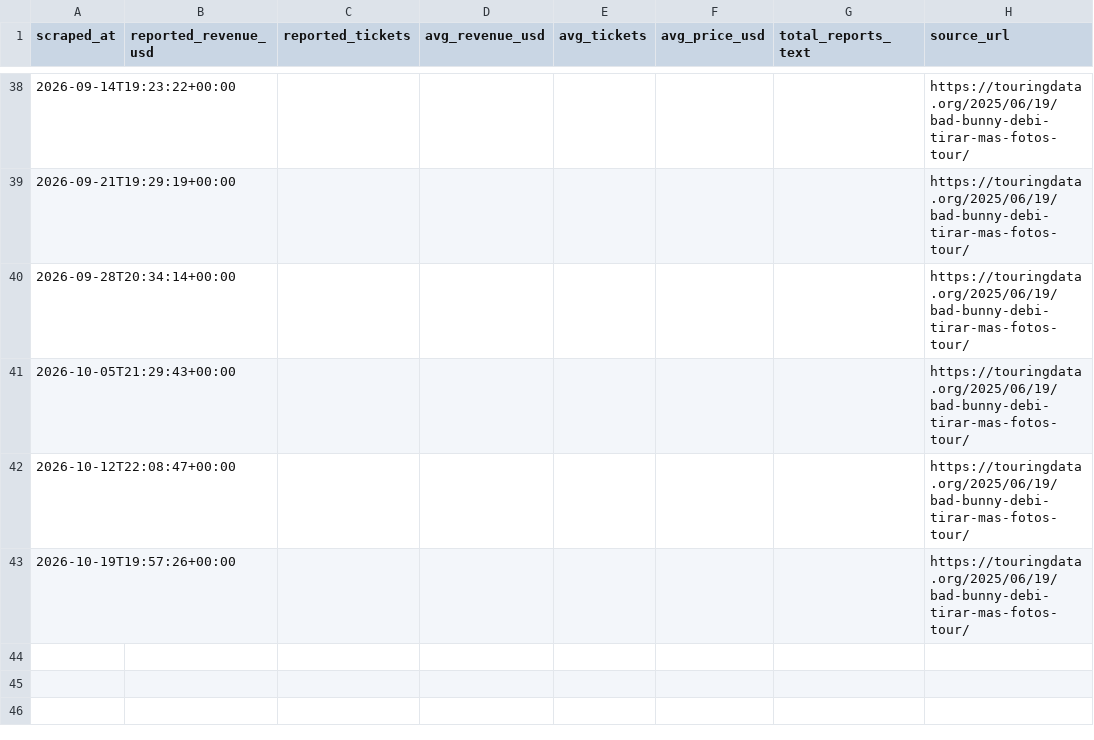
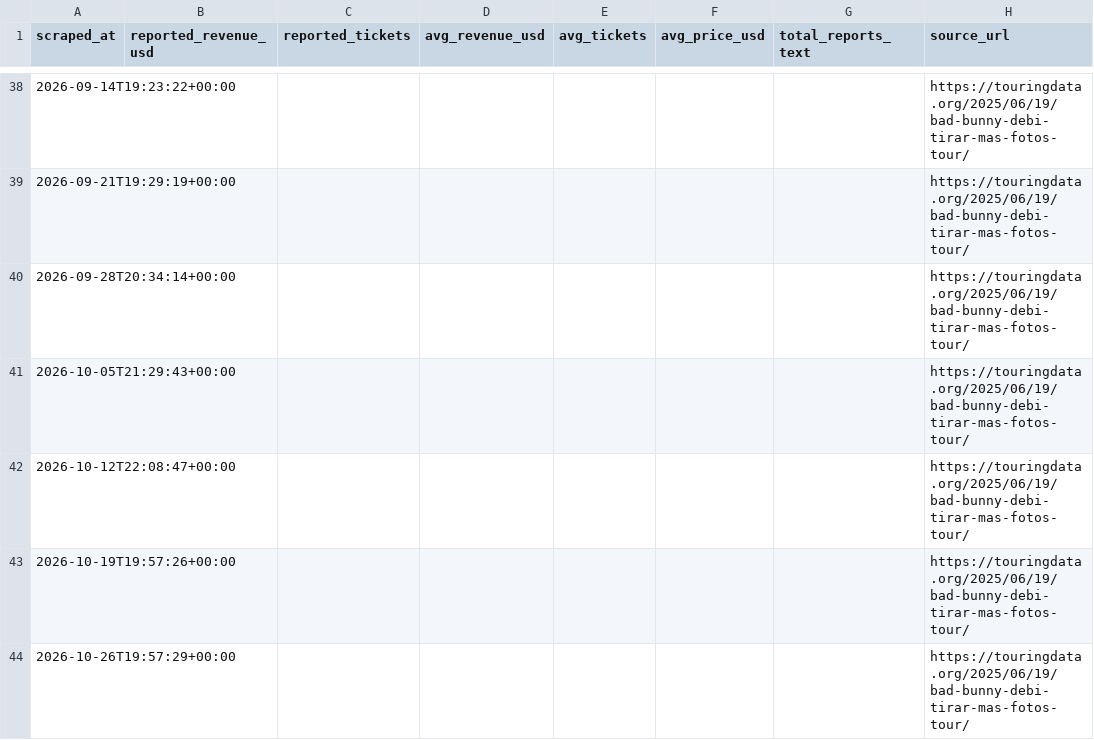
Before and after one commit to CaribbeanPunk/dtmf-tourboard, a CSV file: data/snapshots.csv, drawn as a sheet; only a part is shown, gaps mark what is left out.

```diff
--- a/data/snapshots.csv
+++ b/data/snapshots.csv
@@ -43 +43,2 @@ scraped_at,reported_revenue_usd,reported_tickets,avg_revenue_usd,avg_tickets,avg
 2026-10-19T19:57:26+00:00,,,,,,,https://touringdata.org/2025/06/19/bad-bunny-debi-tirar-mas-fotos-tour/
+2026-10-26T19:57:29+00:00,,,,,,,https://touringdata.org/2025/06/19/bad-bunny-debi-tirar-mas-fotos-tour/
```
Also changed, not shown: data/events_latest.csv.
